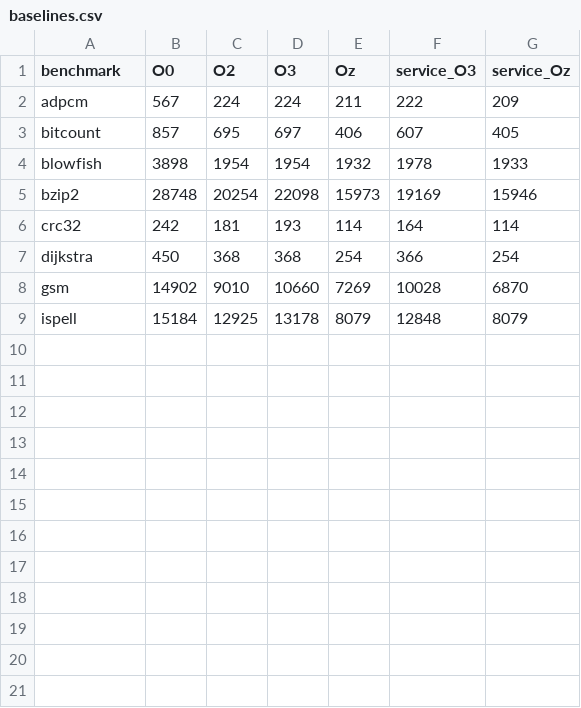
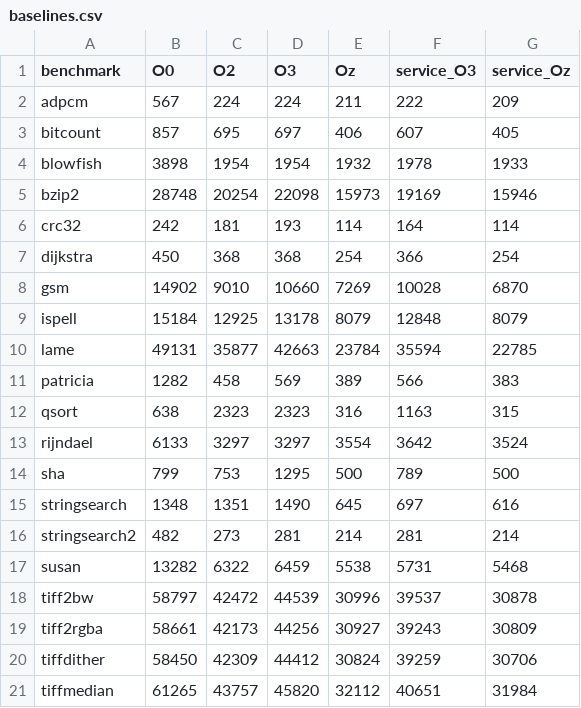
Before and after one commit to areveeess/rl-phase-ordering, a CSV file: results/baselines.csv, drawn as a sheet.

```diff
--- a/results/baselines.csv
+++ b/results/baselines.csv
@@ -9 +9,13 @@ gsm,14902,9010,10660,7269,10028,6870
 ispell,15184,12925,13178,8079,12848,8079
+lame,49131,35877,42663,23784,35594,22785
+patricia,1282,458,569,389,566,383
+qsort,638,2323,2323,316,1163,315
+rijndael,6133,3297,3297,3554,3642,3524
+sha,799,753,1295,500,789,500
+stringsearch,1348,1351,1490,645,697,616
+stringsearch2,482,273,281,214,281,214
+susan,13282,6322,6459,5538,5731,5468
+tiff2bw,58797,42472,44539,30996,39537,30878
+tiff2rgba,58661,42173,44256,30927,39243,30809
+tiffdither,58450,42309,44412,30824,39259,30706
+tiffmedian,61265,43757,45820,32112,40651,31984
```
Also changed, not shown: 20 other files.
